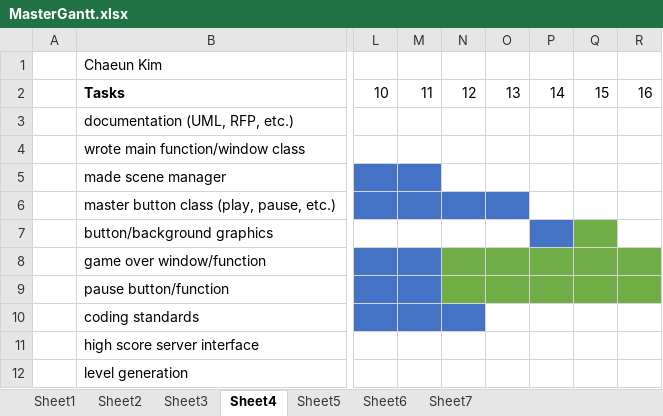
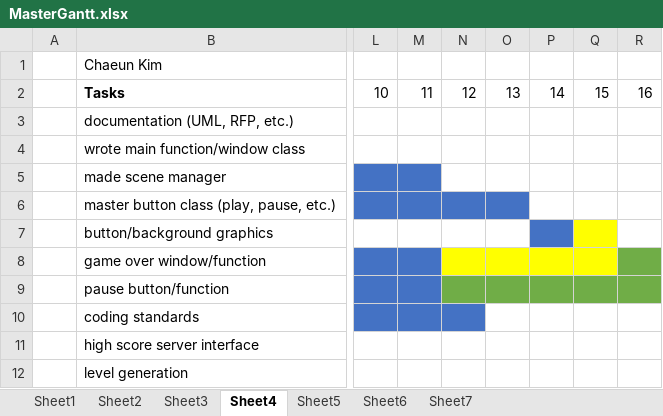
Before and after one commit to CyberVandals/fishnchips, an Excel workbook: doc/MasterGantt.xlsx, sheet Sheet4, drawn as a sheet; only a part is shown, gaps mark what is left out; values as stored, in another font and other column widths than the file's, no borders; the diff names each change by its address in the sheet, - before the commit and + after, or states it on an @@ line.

```diff
--- a/doc/MasterGantt.xlsx (sheet Sheet4)
+++ b/doc/MasterGantt.xlsx (sheet Sheet4)
-Q7 fill: #70AD47
+Q7 fill: #FFFF00
-N8:Q8 fill: #70AD47
+N8:Q8 fill: #FFFF00
```
Also changed, not shown: 1 other file.
